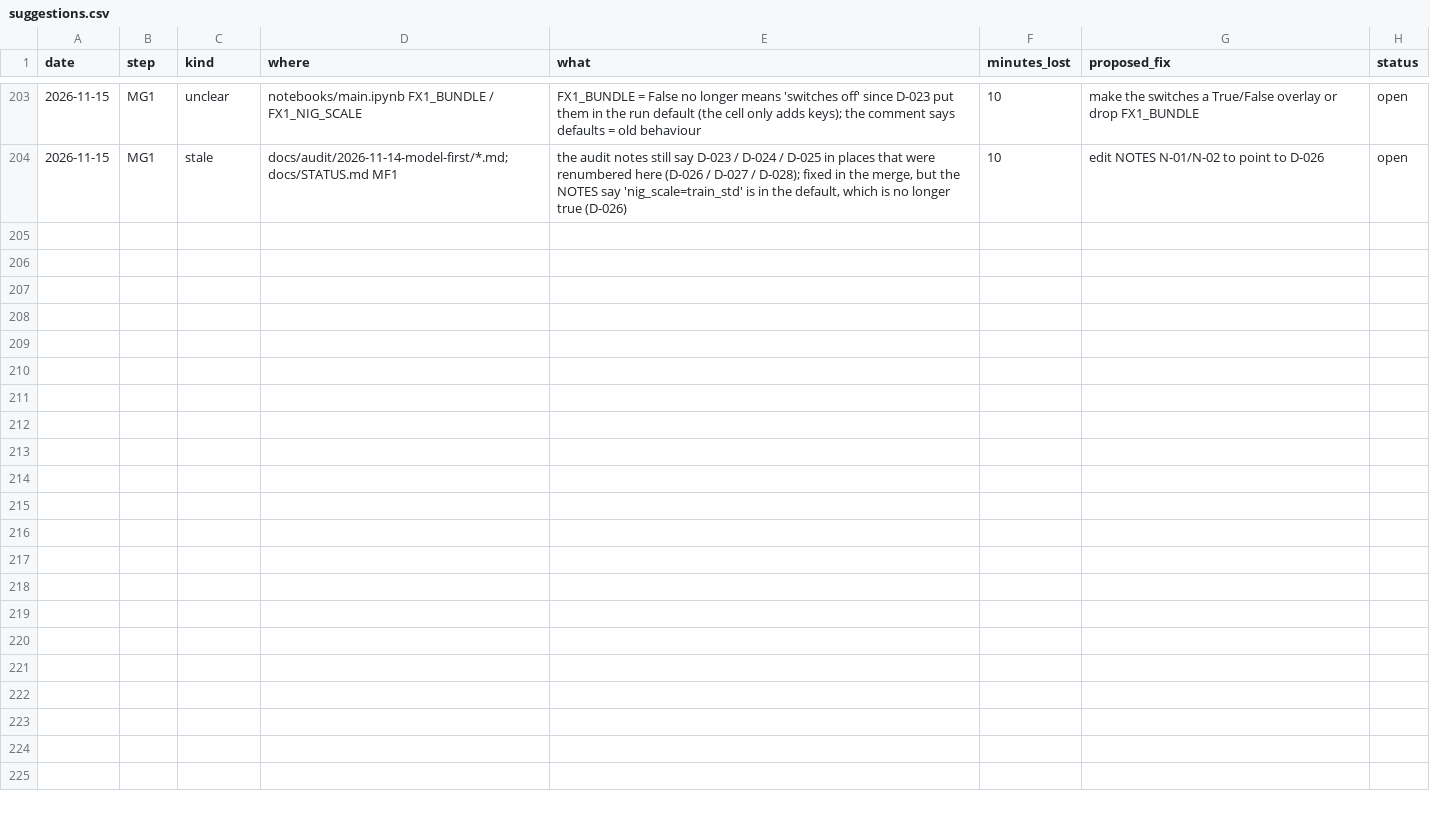
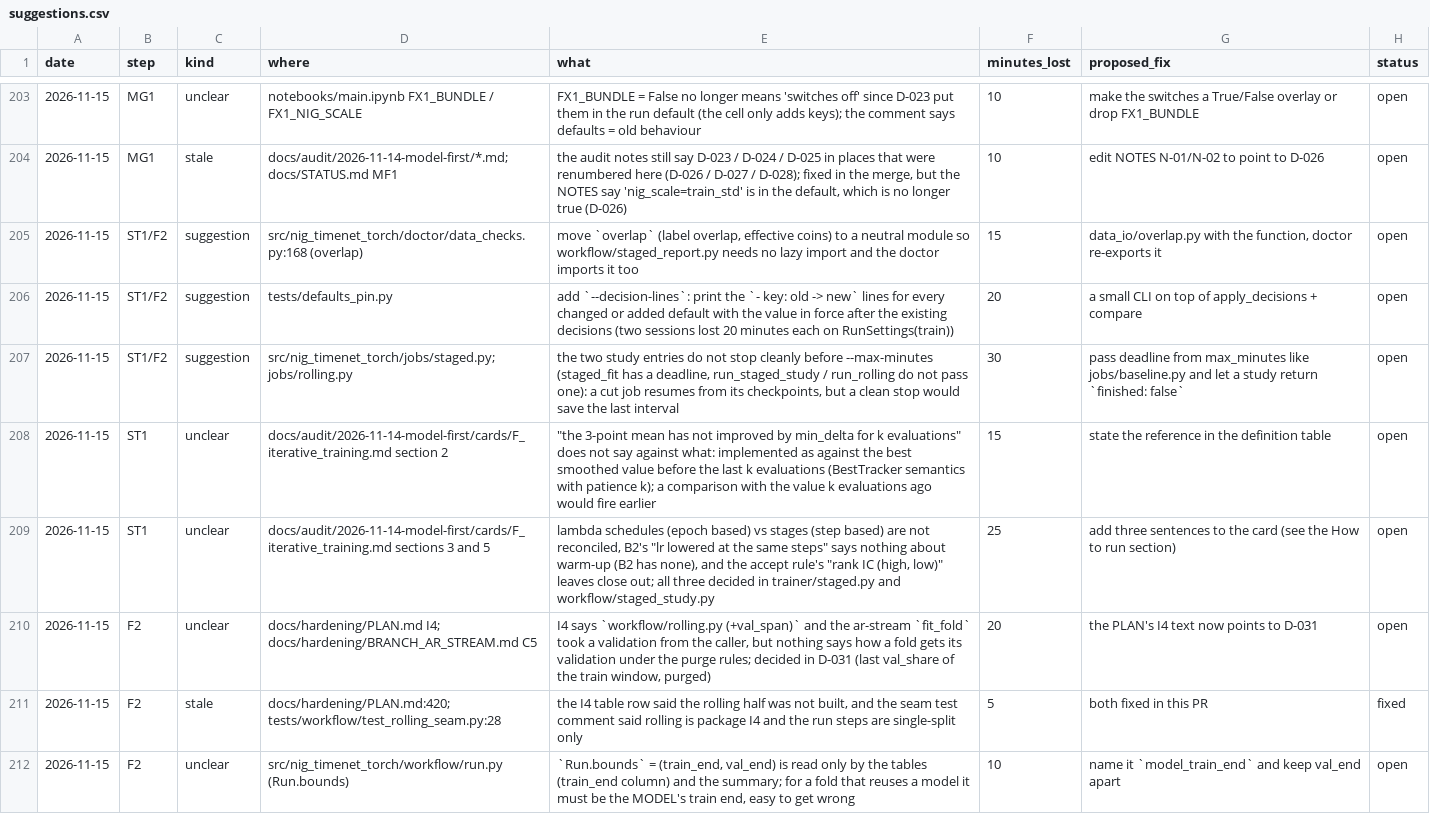
Before and after one commit to yuosef772424/nig-timenet-torch, a CSV file: docs/suggestions.csv, drawn as a sheet; only a part is shown, gaps mark what is left out.

```diff
--- a/docs/suggestions.csv
+++ b/docs/suggestions.csv
@@ -204 +204,9 @@ date,step,kind,where,what,minutes_lost,proposed_fix,status
 2026-11-15,MG1,stale,docs/audit/2026-11-14-model-first/*.md; docs/STATUS.md MF1,"the audit notes still say D-023 / D-024 / D-025 in places that were renumbered here (D-026 / D-027 / D-028); fixed in the merge, but the NOTES say 'nig_scale=train_std' is in the default, which is no longer true (D-026)",10,edit NOTES N-01/N-02 to point to D-026,open
+2026-11-15,ST1/F2,suggestion,src/nig_timenet_torch/doctor/data_checks.py:168 (overlap),"move `overlap` (label overlap, effective coins) to a neutral module so workflow/staged_report.py needs no lazy import and the doctor imports it too",15,"data_io/overlap.py with the function, doctor re-exports it",open
+2026-11-15,ST1/F2,suggestion,tests/defaults_pin.py,add `--decision-lines`: print the `- key: old -> new` lines for every changed or added default with the value in force after the existing decisions (two sessions lost 20 minutes each on RunSettings(train)),20,a small CLI on top of apply_decisions + compare,open
+2026-11-15,ST1/F2,suggestion,src/nig_timenet_torch/jobs/staged.py; jobs/rolling.py,"the two study entries do not stop cleanly before --max-minutes (staged_fit has a deadline, run_staged_study / run_rolling do not pass one): a cut job resumes from its checkpoints, but a clean stop would save the last interval",30,pass deadline from max_minutes like jobs/baseline.py and let a study return `finished: false`,open
+2026-11-15,ST1,unclear,docs/audit/2026-11-14-model-first/cards/F_iterative_training.md section 2,"""the 3-point mean has not improved by min_delta for k evaluations"" does not say against what: implemented as against the best smoothed value before the last k evaluations (BestTracker semantics with patience k); a comparison with the value k evaluations ago would fire earlier",15,state the reference in the definition table,open
+2026-11-15,ST1,unclear,docs/audit/2026-11-14-model-first/cards/F_iterative_training.md sections 3 and 5,"lambda schedules (epoch based) vs stages (step based) are not reconciled, B2's ""lr lowered at the same steps"" says nothing about warm-up (B2 has none), and the accept rule's ""rank IC (high, low)"" leaves close out; all three decided in trainer/staged.py and workflow/staged_study.py",25,add three sentences to the card (see the How to run section),open
+2026-11-15,F2,unclear,docs/hardening/PLAN.md I4; docs/hardening/BRANCH_AR_STREAM.md C5,"I4 says `workflow/rolling.py (+val_span)` and the ar-stream `fit_fold` took a validation from the caller, but nothing says how a fold gets its validation under the purge rules; decided in D-031 (last val_share of the train window, purged)",20,the PLAN's I4 text now points to D-031,open
+2026-11-15,F2,stale,docs/hardening/PLAN.md:420; tests/workflow/test_rolling_seam.py:28,"the I4 table row said the rolling half was not built, and the seam test comment said rolling is package I4 and the run steps are single-split only",5,both fixed in this PR,fixed
+2026-11-15,F2,unclear,src/nig_timenet_torch/workflow/run.py (Run.bounds),"`Run.bounds` = (train_end, val_end) is read only by the tables (train_end column) and the summary; for a fold that reuses a model it must be the MODEL's train end, easy to get wrong",10,name it `model_train_end` and keep val_end apart,open
```
Also changed, not shown: docs/bottlenecks.csv, docs/friction_log.csv, 38 other files.
